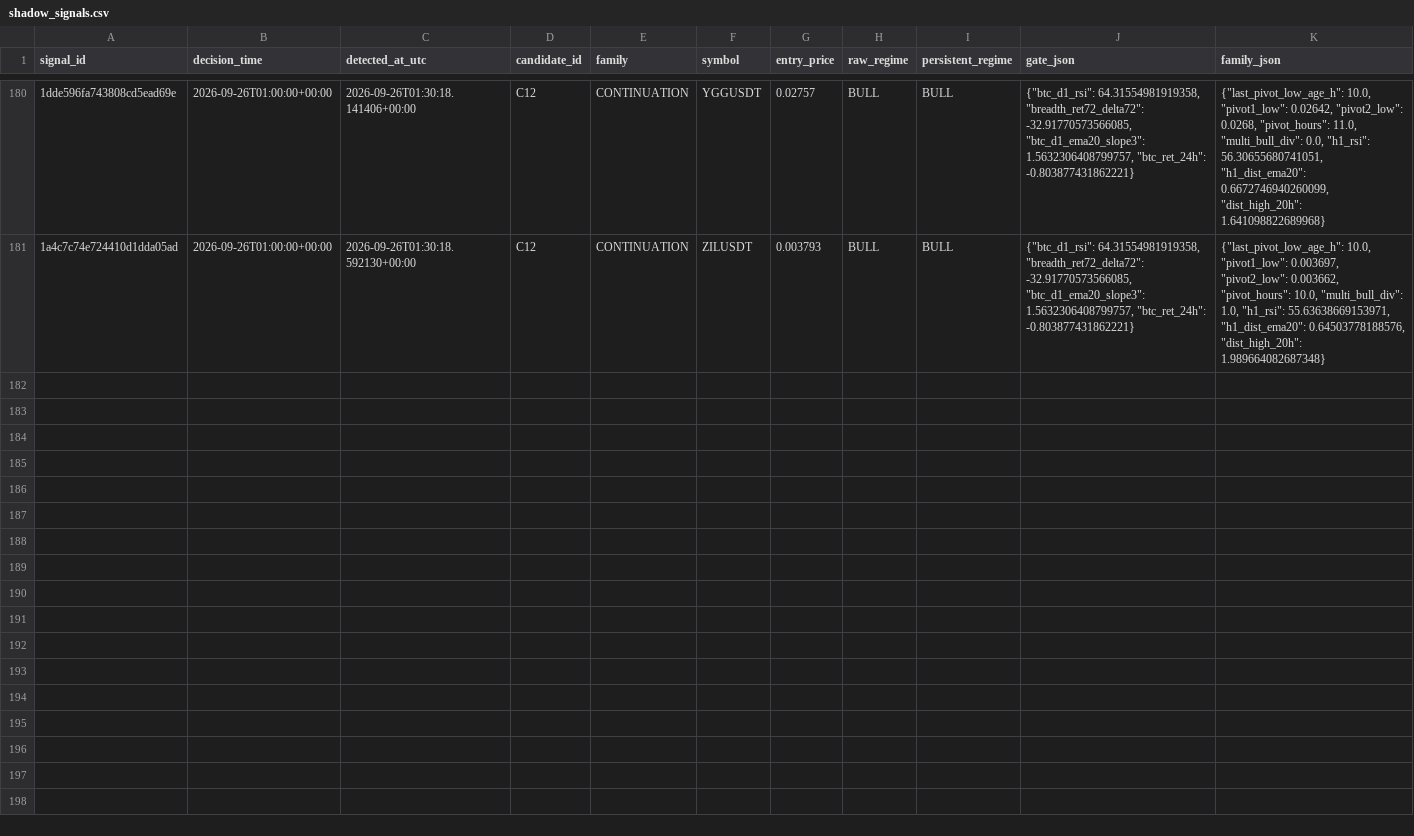
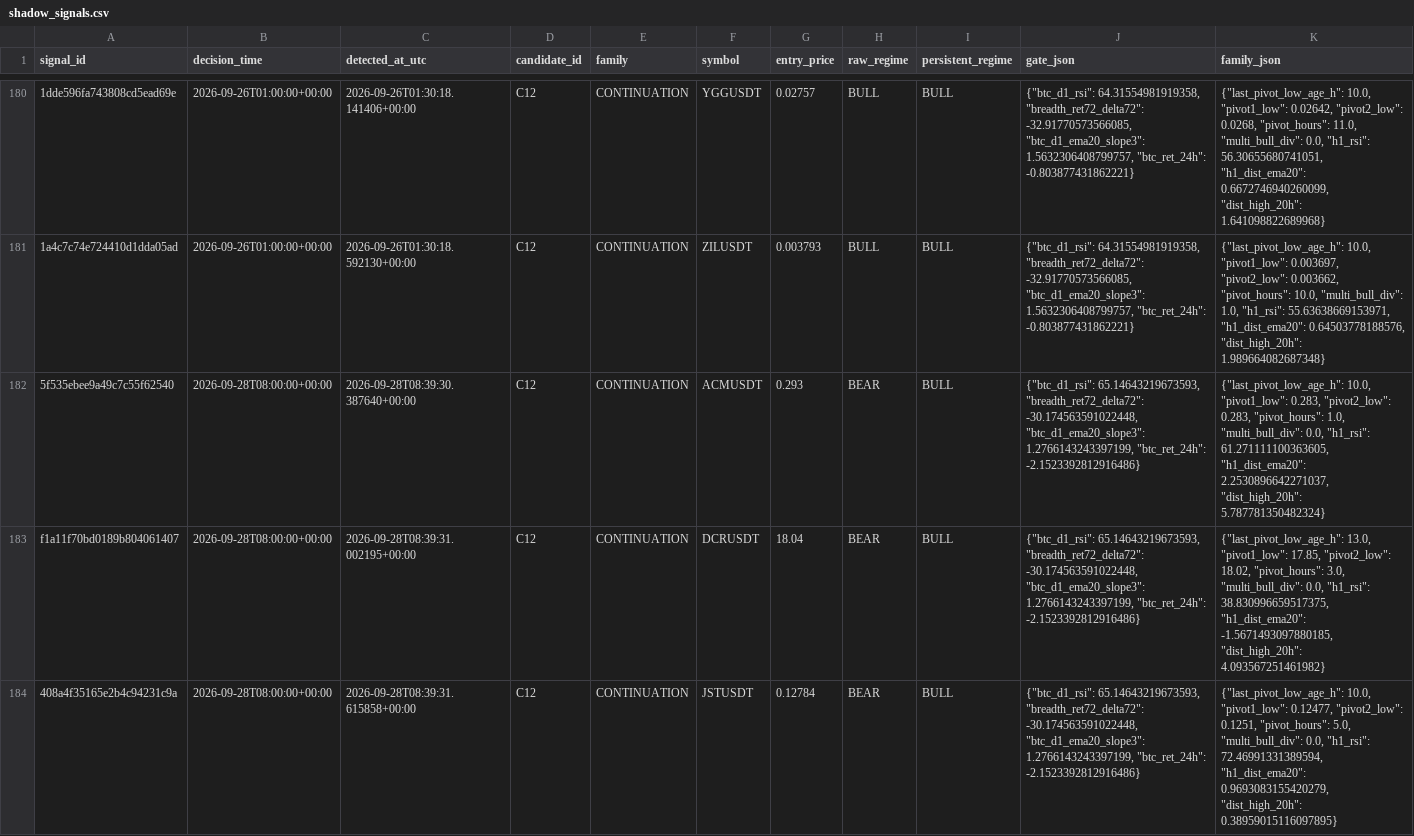
Before and after one commit to Brkzgrc/Botum_LAB, a CSV file: gpt/Multi-Timeframe-Independent-Evidence/data/stage4/shadow_signals.csv, drawn as a sheet; only a part is shown, gaps mark what is left out; rows hold the shown columns only; the diff covers the shown part only; the diff names each change by its address in the sheet, - before the commit and + after, or states it on an @@ line.

Commit message:
gpt stage4: forward state update [skip ci]

```diff
--- a/gpt/Multi-Timeframe-Independent-Evidence/data/stage4/shadow_signals.csv
+++ b/gpt/Multi-Timeframe-Independent-Evidence/data/stage4/shadow_signals.csv
+row 182: 5f535ebee9a49c7c55f62540 | 2026-09-28T08:00:00+00:00 | 2026-09-28T08:39:30.387640+00:00 | C12 | CONTINUATION | ACMUSDT | 0.293 | BEAR | BULL | {"btc_d1_rsi": 65.14643219673593, "breadth_ret72_delta72": -30.174563591022448, "btc_d1_ema20_slope3": 1.2766143243397199, "btc_ret_24h": -2.1523392812916486} | {"last_pivot_low_age_h": 10.0, "pivot1_low": 0.283, "pivot2_low": 0.283, "pivot_hours": 1.0, "multi_bull_div": 0.0, "h1_rsi": 61.271111100363605, "h1_dist_ema20": 2.2530896642271037, "dist_high_20h": 5.787781350482324}
+row 183: f1a11f70bd0189b804061407 | 2026-09-28T08:00:00+00:00 | 2026-09-28T08:39:31.002195+00:00 | C12 | CONTINUATION | DCRUSDT | 18.04 | BEAR | BULL | {"btc_d1_rsi": 65.14643219673593, "breadth_ret72_delta72": -30.174563591022448, "btc_d1_ema20_slope3": 1.2766143243397199, "btc_ret_24h": -2.1523392812916486} | {"last_pivot_low_age_h": 13.0, "pivot1_low": 17.85, "pivot2_low": 18.02, "pivot_hours": 3.0, "multi_bull_div": 0.0, "h1_rsi": 38.830996659517375, "h1_dist_ema20": -1.5671493097880185, "dist_high_20h": 4.093567251461982}
+row 184: 408a4f35165e2b4c94231c9a | 2026-09-28T08:00:00+00:00 | 2026-09-28T08:39:31.615858+00:00 | C12 | CONTINUATION | JSTUSDT | 0.12784 | BEAR | BULL | {"btc_d1_rsi": 65.14643219673593, "breadth_ret72_delta72": -30.174563591022448, "btc_d1_ema20_slope3": 1.2766143243397199, "btc_ret_24h": -2.1523392812916486} | {"last_pivot_low_age_h": 10.0, "pivot1_low": 0.12477, "pivot2_low": 0.1251, "pivot_hours": 5.0, "multi_bull_div": 0.0, "h1_rsi": 72.46991331389594, "h1_dist_ema20": 0.9693083155420279, "dist_high_20h": 0.38959015116097895}
```
Also changed, not shown: 2 added rows elsewhere in this file, gpt/Multi-Timeframe-Independent-Evidence/data/stage4/shadow_runs.csv, 2 other files.
